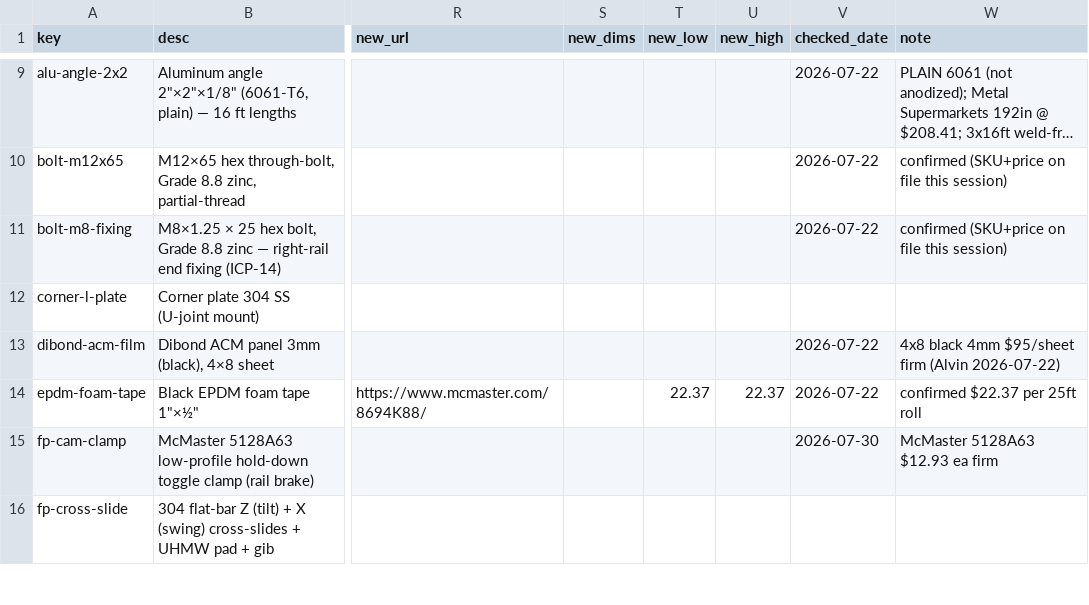
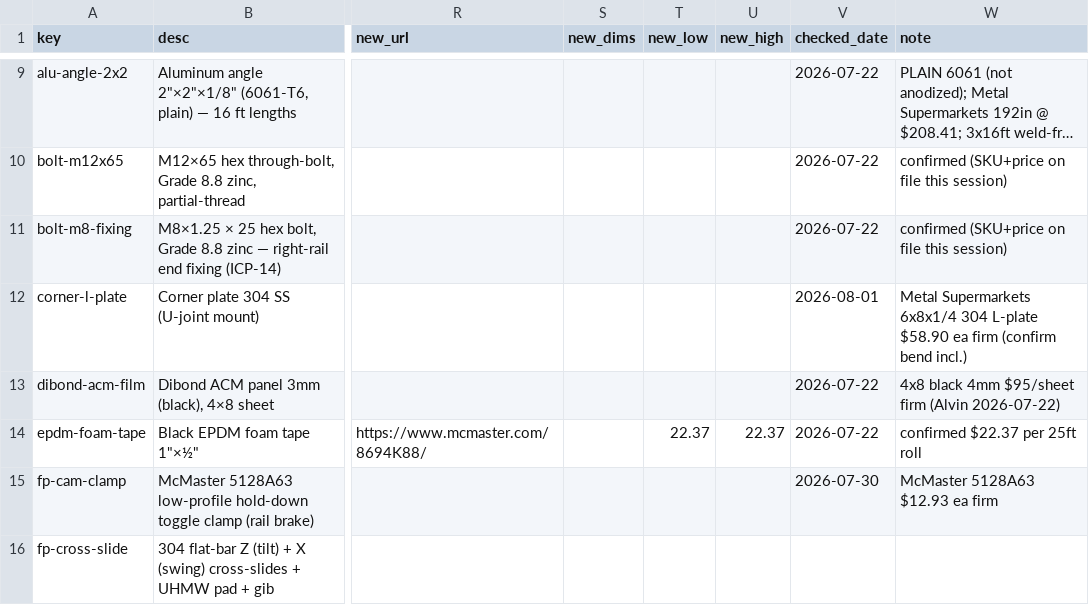
Before and after one commit to alvinr/tbs, a CSV file: parts-worklist.csv, drawn as a sheet; only a part is shown, gaps mark what is left out; long unchanged cells end in …; the diff names each change by its address in the sheet, - before the commit and + after, or states it on an @@ line.

Commit message:
Aug re-price: film — corner L-plates firm $58.90 ea + saddle cut-list
corner-l-plate: Metal Supermarkets 6x8x1/4 304 $58.90 ea firm (was $38-52 est);
confirmed ¼in not ¾in. FILM corner-plate line 152/180/208 -> 236, §4 film ->
3733/3931/4131, grand -> $25,870/30,342/36,870.

fp-cross-slide: ¼in bar confirmed (not ¾in — my flag caught it), Metal
Supermarkets $134.73/8ft firm for all 4 sets; UHMW+gib+fab still est (range
brackets it). wall-seat-saddle: recorded the A36 cut-list + nesting sheet dims
(8mm 24x30in, 10mm 24x10in) for quoting; price still fab-est.

```diff
--- a/parts-worklist.csv
+++ b/parts-worklist.csv
-V12 (checked_date): (empty)
+V12 (checked_date): 2026-08-01
-W12 (note): (empty)
+W12 (note): Metal Supermarkets 6x8x1/4 304 L-plate $58.90 ea firm (confirm bend incl.)
```
Also changed, not shown: 7 other files.
